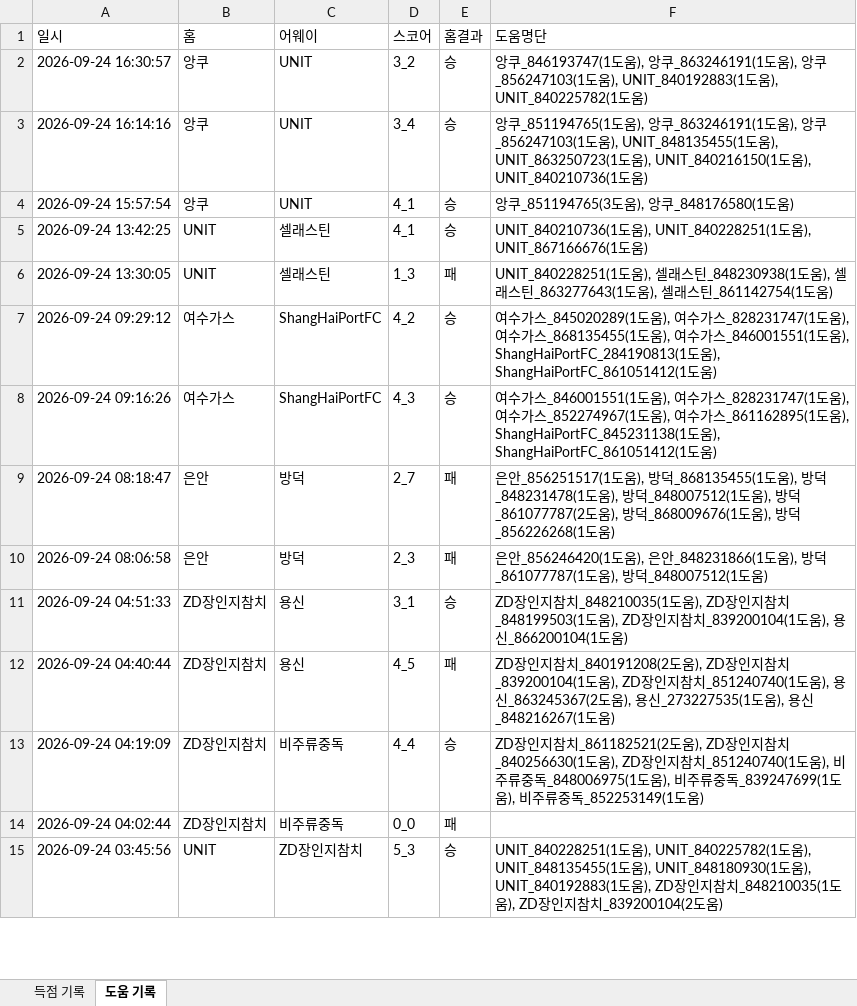
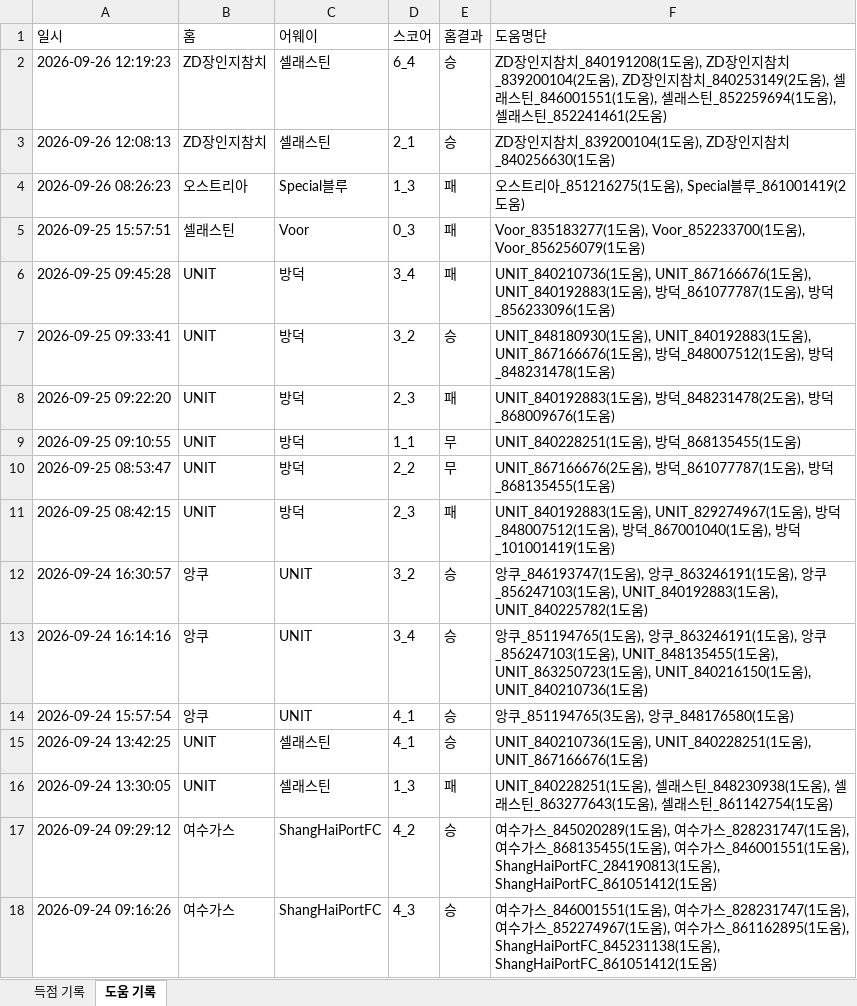
Before and after one commit to xldyxl/all-star-league, an Excel workbook: API데이터_경기_득점_및_도움_기록.xlsx, sheet 도움 기록, drawn as a sheet; only a part is shown; the shorter side is filled out with more unchanged rows; values as stored, in another font and other column widths than the file's, no borders; the diff names each change by its address in the sheet, - before the commit and + after, or states it on an @@ line.

```diff
--- a/API데이터_경기_득점_및_도움_기록.xlsx (sheet 도움 기록)
+++ b/API데이터_경기_득점_및_도움_기록.xlsx (sheet 도움 기록)
+row 2: 2026-09-26 12:19:23 | ZD장인지참치 | 셀래스틴 | 6_4 | 승 | ZD장인지참치_840191208(1도움), ZD장인지참치_839200104(2도움), ZD장인지참치_840253149(2도움), 셀래스틴_846001551(1도움), 셀래스틴_852259694(1도움), 셀래스틴_852241461(2도움)
+row 3: 2026-09-26 12:08:13 | ZD장인지참치 | 셀래스틴 | 2_1 | 승 | ZD장인지참치_839200104(1도움), ZD장인지참치_840256630(1도움)
+row 4: 2026-09-26 08:26:23 | 오스트리아 | Special블루 | 1_3 | 패 | 오스트리아_851216275(1도움), Special블루_861001419(2도움)
+row 5: 2026-09-25 15:57:51 | 셀래스틴 | Voor | 0_3 | 패 | Voor_835183277(1도움), Voor_852233700(1도움), Voor_856256079(1도움)
+row 6: 2026-09-25 09:45:28 | UNIT | 방덕 | 3_4 | 패 | UNIT_840210736(1도움), UNIT_867166676(1도움), UNIT_840192883(1도움), 방덕_861077787(1도움), 방덕_856233096(1도움)
+row 7: 2026-09-25 09:33:41 | UNIT | 방덕 | 3_2 | 승 | UNIT_848180930(1도움), UNIT_840192883(1도움), UNIT_867166676(1도움), 방덕_848007512(1도움), 방덕_848231478(1도움)
+row 8: 2026-09-25 09:22:20 | UNIT | 방덕 | 2_3 | 패 | UNIT_840192883(1도움), 방덕_848231478(2도움), 방덕_868009676(1도움)
+row 9: 2026-09-25 09:10:55 | UNIT | 방덕 | 1_1 | 무 | UNIT_840228251(1도움), 방덕_868135455(1도움)
+row 10: 2026-09-25 08:53:47 | UNIT | 방덕 | 2_2 | 무 | UNIT_867166676(2도움), 방덕_861077787(1도움), 방덕_868135455(1도움)
+row 11: 2026-09-25 08:42:15 | UNIT | 방덕 | 2_3 | 패 | UNIT_840192883(1도움), UNIT_829274967(1도움), 방덕_848007512(1도움), 방덕_867001040(1도움), 방덕_101001419(1도움)
```
Also changed, not shown: sheet 득점 기록, Ranking_Data.xlsx, 9 other files.
